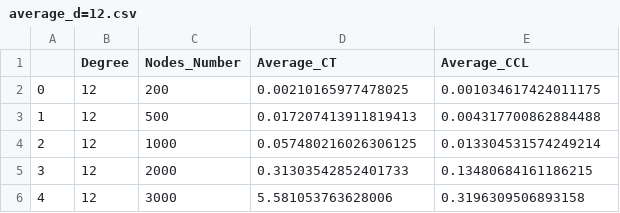
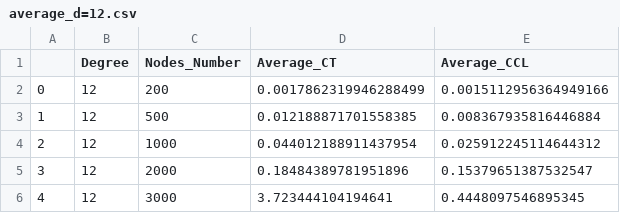
Before and after one commit to UMkashingHui/MyExperiments, a CSV file: Programs/SpeedTest/csv/average_d=12.csv, drawn as a sheet.

```diff
--- a/Programs/SpeedTest/csv/average_d=12.csv
+++ b/Programs/SpeedTest/csv/average_d=12.csv
@@ -1,6 +1,6 @@
 ,Degree,Nodes_Number,Average_CT,Average_CCL
-0,12,200,0.00210165977478025,0.001034617424011175
-1,12,500,0.017207413911819413,0.004317700862884488
-2,12,1000,0.057480216026306125,0.013304531574249214
-3,12,2000,0.31303542852401733,0.13480684161186215
-4,12,3000,5.581053763628006,0.3196309506893158
+0,12,200,0.0017862319946288499,0.0015112956364949166
+1,12,500,0.012188871701558385,0.008367935816446884
+2,12,1000,0.044012188911437954,0.025912245114644312
+3,12,2000,0.18484389781951896,0.15379651387532547
+4,12,3000,3.723444104194641,0.4448097546895345
```
Also changed, not shown: Programs/SpeedTest/csv/average_d=10.csv, Programs/SpeedTest/csv/average_d=15.csv, 17 other files.
